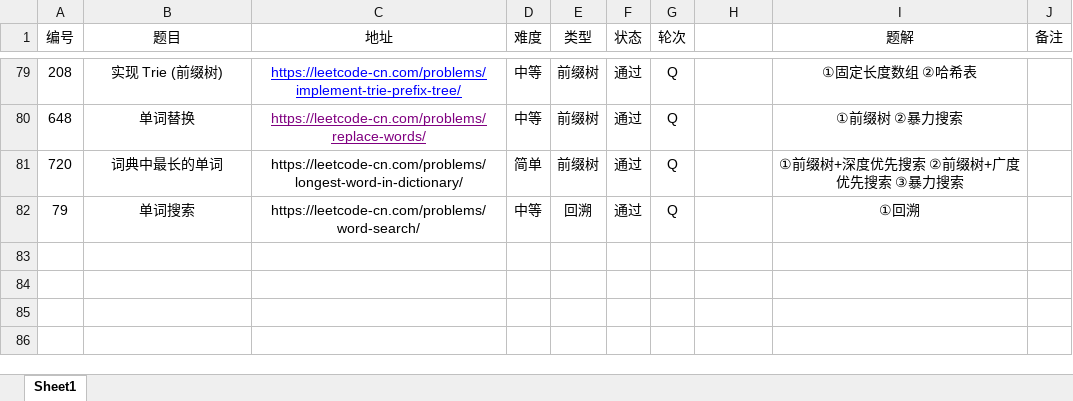
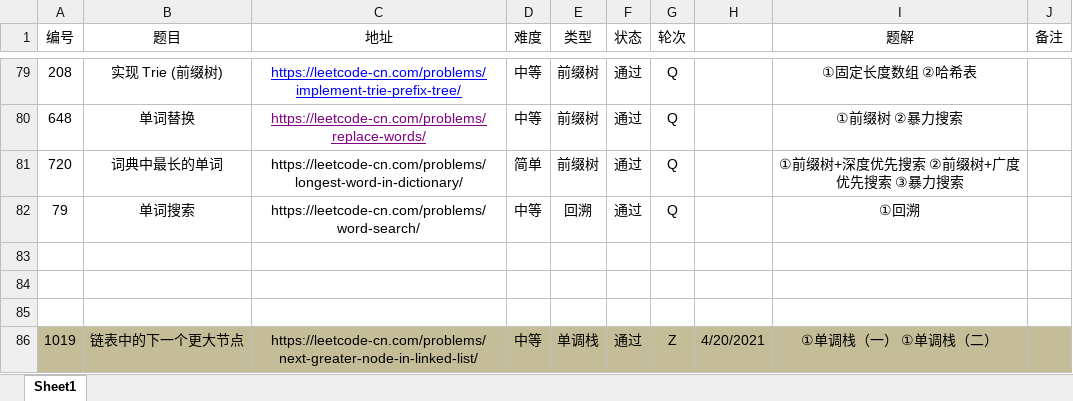
Before and after one commit to moonspiritacm/Leetcode-Java, an Excel workbook: notes/刷题清单.xlsx, sheet Sheet1, drawn as a sheet; only a part is shown, gaps mark what is left out; values as stored, in another font and other column widths than the file's, no borders; the diff names each change by its address in the sheet, - before the commit and + after, or states it on an @@ line.

Commit message:
Problem 1019 RZ

```diff
--- a/notes/刷题清单.xlsx (sheet Sheet1)
+++ b/notes/刷题清单.xlsx (sheet Sheet1)
+row 83: (empty)
+row 84: (empty)
+row 85: (empty)
+row 86: 1019 | 链表中的下一个更大节点 | https://leetcode-cn.com/problems/next-greater-node-in-linked-list/ | 中等 | 单调栈 | 通过 | Z | 4/20/2021 | ①单调栈（一） ①单调栈（二）
```
Also changed, not shown: 3 other files.
